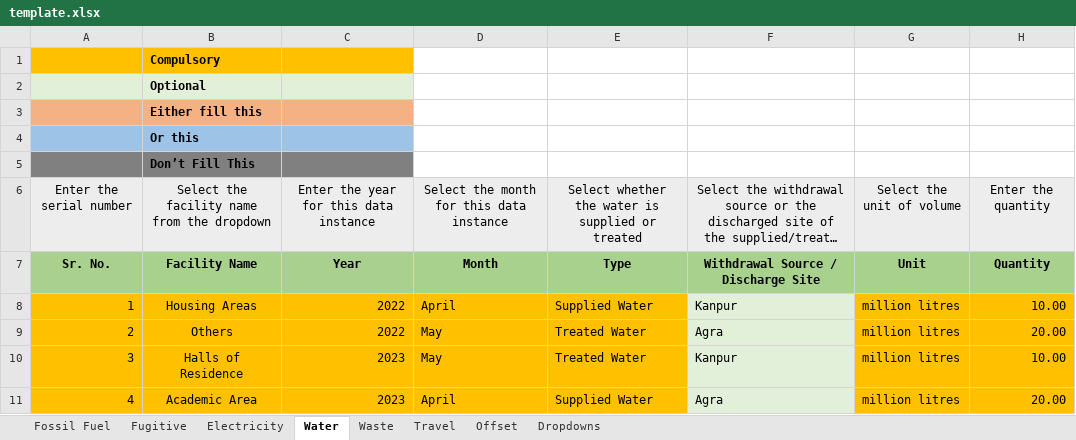
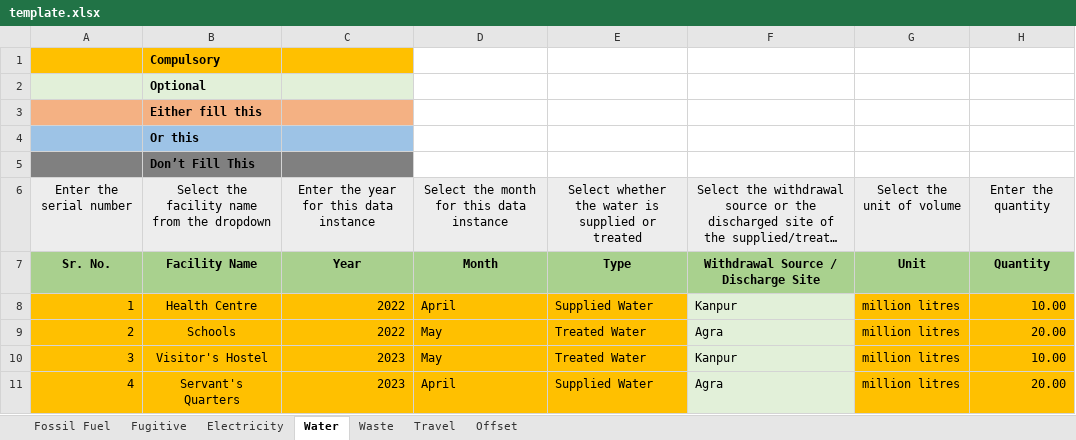
Before and after one commit to Uddhav-Saikia/Carbon-Footprint-Analyser, an Excel workbook: public/template.xlsx, sheet Water, drawn as a sheet; long unchanged cells end in …; values as stored, in another font and other column widths than the file's, no borders; the diff names each change by its address in the sheet, - before the commit and + after, or states it on an @@ line.

```diff
--- a/public/template.xlsx (sheet Water)
+++ b/public/template.xlsx (sheet Water)
@@ sheet tab hidden: Dropdowns @@
-B8: Housing Areas
+B8: Health Centre
-B9: Others
+B9: Schools
-B10: Halls of Residence
+B10: Visitor's Hostel
-B11: Academic Area
+B11: Servant's Quarters
```
Also changed, not shown: sheet Travel, sheet Fossil Fuel, sheet Electricity, sheet Waste, sheet Fugitive, sheet Offset, 13 other files.
